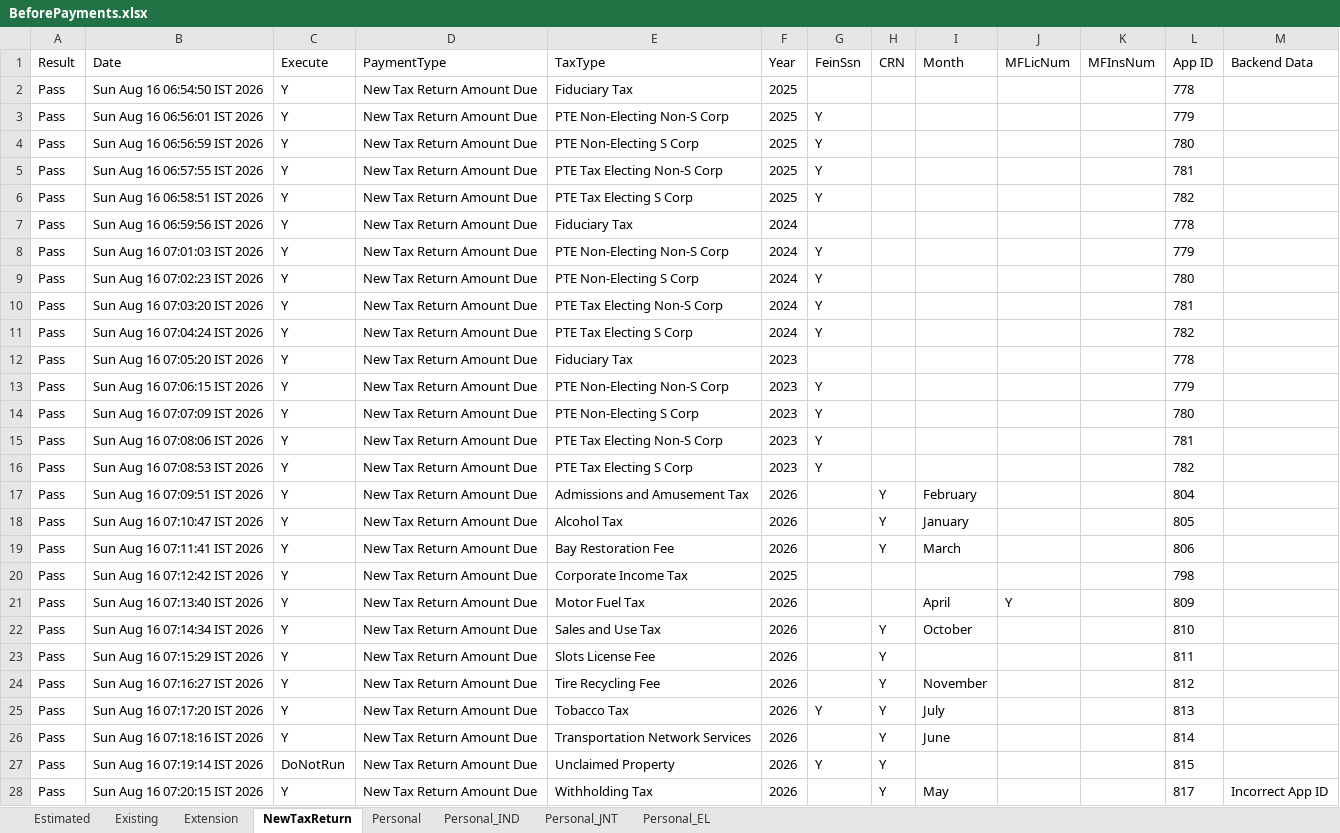
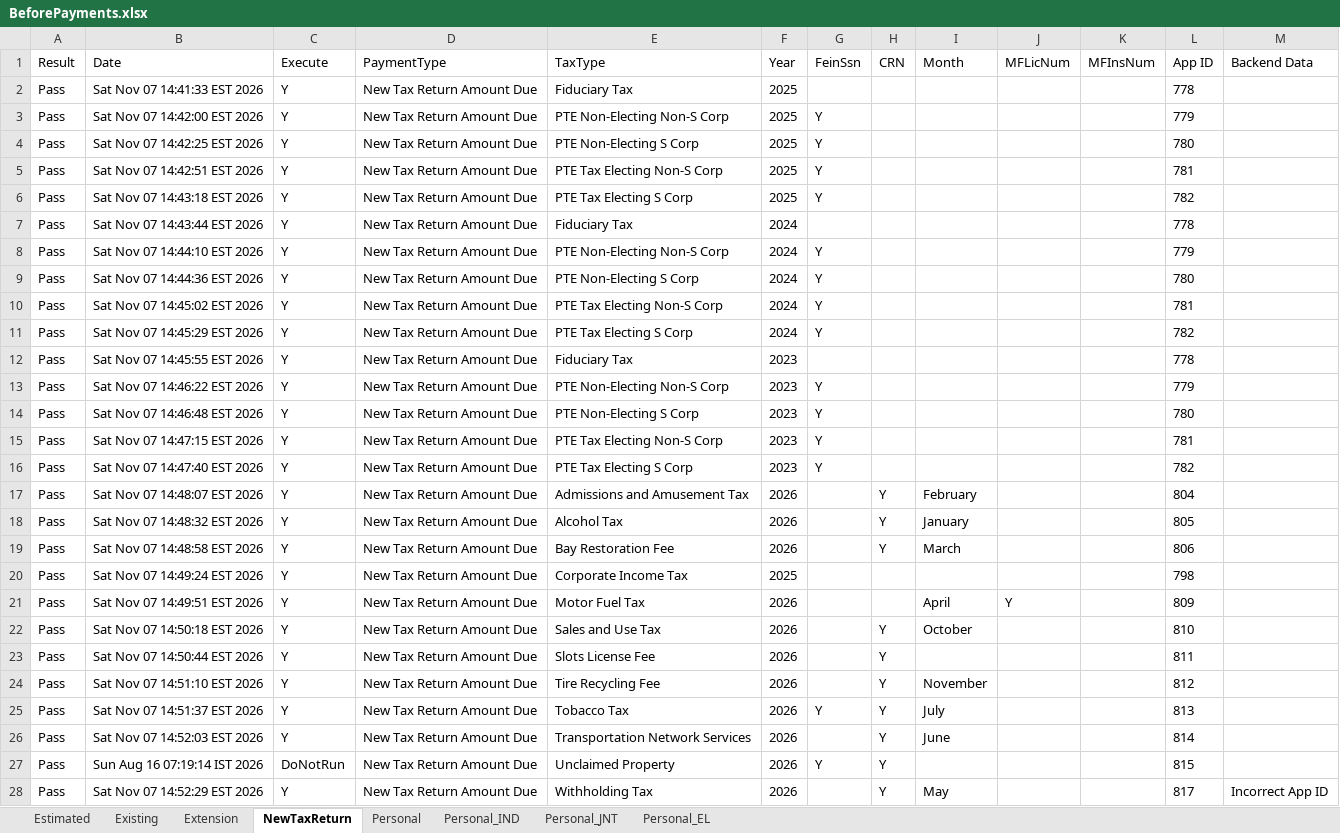
Before and after one commit to dcusend/VPS-Katalon, an Excel workbook: KatalonData/RADTestData/BeforePayments.xlsx, sheet NewTaxReturn, drawn as a sheet; only a part is shown; values as stored, in another font and other column widths than the file's, no borders; the diff covers the shown part only; the diff names each change by its address in the sheet, - before the commit and + after, or states it on an @@ line.

```diff
--- a/KatalonData/RADTestData/BeforePayments.xlsx (sheet NewTaxReturn)
+++ b/KatalonData/RADTestData/BeforePayments.xlsx (sheet NewTaxReturn)
-B2 (Date): Sun Aug 16 06:54:50 IST 2026
+B2 (Date): Sat Nov 07 14:41:33 EST 2026
-B3 (Date): Sun Aug 16 06:56:01 IST 2026
+B3 (Date): Sat Nov 07 14:42:00 EST 2026
-B4 (Date): Sun Aug 16 06:56:59 IST 2026
+B4 (Date): Sat Nov 07 14:42:25 EST 2026
-B5 (Date): Sun Aug 16 06:57:55 IST 2026
+B5 (Date): Sat Nov 07 14:42:51 EST 2026
-B6 (Date): Sun Aug 16 06:58:51 IST 2026
+B6 (Date): Sat Nov 07 14:43:18 EST 2026
-B7 (Date): Sun Aug 16 06:59:56 IST 2026
+B7 (Date): Sat Nov 07 14:43:44 EST 2026
-B8 (Date): Sun Aug 16 07:01:03 IST 2026
+B8 (Date): Sat Nov 07 14:44:10 EST 2026
-B9 (Date): Sun Aug 16 07:02:23 IST 2026
+B9 (Date): Sat Nov 07 14:44:36 EST 2026
-B10 (Date): Sun Aug 16 07:03:20 IST 2026
+B10 (Date): Sat Nov 07 14:45:02 EST 2026
-B11 (Date): Sun Aug 16 07:04:24 IST 2026
+B11 (Date): Sat Nov 07 14:45:29 EST 2026
-B12 (Date): Sun Aug 16 07:05:20 IST 2026
+B12 (Date): Sat Nov 07 14:45:55 EST 2026
-B13 (Date): Sun Aug 16 07:06:15 IST 2026
+B13 (Date): Sat Nov 07 14:46:22 EST 2026
-B14 (Date): Sun Aug 16 07:07:09 IST 2026
+B14 (Date): Sat Nov 07 14:46:48 EST 2026
-B15 (Date): Sun Aug 16 07:08:06 IST 2026
+B15 (Date): Sat Nov 07 14:47:15 EST 2026
-B16 (Date): Sun Aug 16 07:08:53 IST 2026
+B16 (Date): Sat Nov 07 14:47:40 EST 2026
-B17 (Date): Sun Aug 16 07:09:51 IST 2026
+B17 (Date): Sat Nov 07 14:48:07 EST 2026
-B18 (Date): Sun Aug 16 07:10:47 IST 2026
+B18 (Date): Sat Nov 07 14:48:32 EST 2026
-B19 (Date): Sun Aug 16 07:11:41 IST 2026
+B19 (Date): Sat Nov 07 14:48:58 EST 2026
-B20 (Date): Sun Aug 16 07:12:42 IST 2026
+B20 (Date): Sat Nov 07 14:49:24 EST 2026
-B21 (Date): Sun Aug 16 07:13:40 IST 2026
+B21 (Date): Sat Nov 07 14:49:51 EST 2026
-B22 (Date): Sun Aug 16 07:14:34 IST 2026
+B22 (Date): Sat Nov 07 14:50:18 EST 2026
-B23 (Date): Sun Aug 16 07:15:29 IST 2026
+B23 (Date): Sat Nov 07 14:50:44 EST 2026
-B24 (Date): Sun Aug 16 07:16:27 IST 2026
+B24 (Date): Sat Nov 07 14:51:10 EST 2026
-B25 (Date): Sun Aug 16 07:17:20 IST 2026
+B25 (Date): Sat Nov 07 14:51:37 EST 2026
-B26 (Date): Sun Aug 16 07:18:16 IST 2026
+B26 (Date): Sat Nov 07 14:52:03 EST 2026
-B28 (Date): Sun Aug 16 07:20:15 IST 2026
+B28 (Date): Sat Nov 07 14:52:29 EST 2026
```
Also changed, not shown: 31 edited cells elsewhere in this sheet, sheet Existing, sheet Personal_IND, sheet Estimated, sheet Extension, sheet Personal_JNT, sheet Personal_EL, KatalonData/RADTestData/BeforePaymentsCorp.xlsx, KatalonData/RADTestData/BeforePaymentsPersonal.xlsx, 26 other files.
